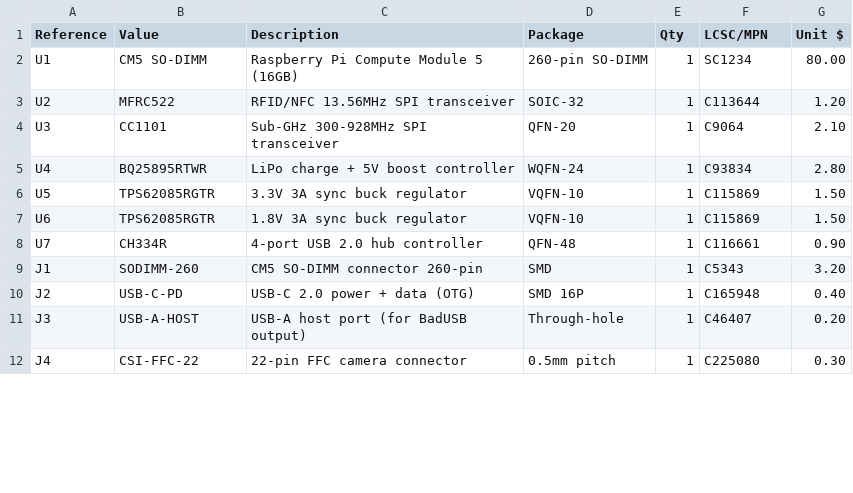
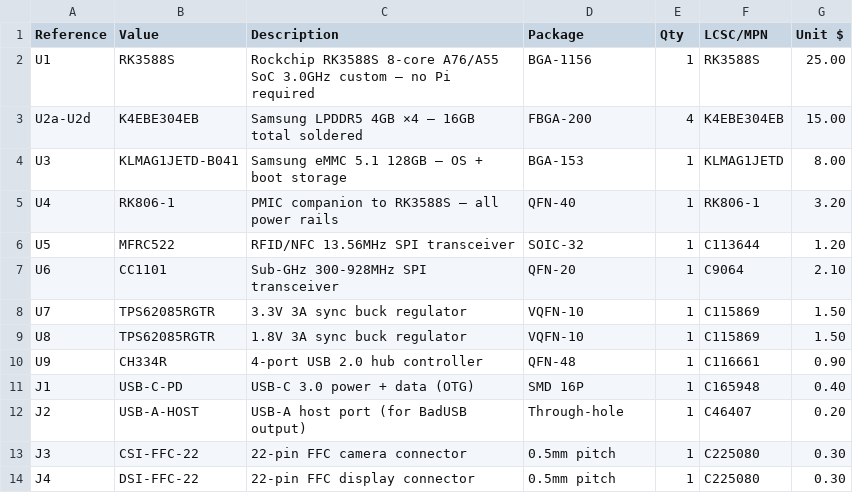
Before and after one commit to cee-source/eamonnn, a CSV file: hardware/flipkit-board/bom.csv, drawn as a sheet; only a part is shown; the diff covers the shown part only.

```diff
--- a/hardware/flipkit-board/bom.csv
+++ b/hardware/flipkit-board/bom.csv
@@ -1,12 +1,14 @@
 Reference,Value,Description,Package,Qty,LCSC/MPN,Unit $
-U1,CM5 SO-DIMM,Raspberry Pi Compute Module 5 (16GB),260-pin SO-DIMM,1,SC1234,80.00
-U2,MFRC522,RFID/NFC 13.56MHz SPI transceiver,SOIC-32,1,C113644,1.20
-U3,CC1101,Sub-GHz 300-928MHz SPI transceiver,QFN-20,1,C9064,2.10
-U4,BQ25895RTWR,LiPo charge + 5V boost controller,WQFN-24,1,C93834,2.80
-U5,TPS62085RGTR,3.3V 3A sync buck regulator,VQFN-10,1,C115869,1.50
-U6,TPS62085RGTR,1.8V 3A sync buck regulator,VQFN-10,1,C115869,1.50
-U7,CH334R,4-port USB 2.0 hub controller,QFN-48,1,C116661,0.90
-J1,SODIMM-260,CM5 SO-DIMM connector 260-pin,SMD,1,C5343,3.20
-J2,USB-C-PD,USB-C 2.0 power + data (OTG),SMD 16P,1,C165948,0.40
-J3,USB-A-HOST,USB-A host port (for BadUSB output),Through-hole,1,C46407,0.20
-J4,CSI-FFC-22,22-pin FFC camera connector,0.5mm pitch,1,C225080,0.30
+U1,RK3588S,Rockchip RK3588S 8-core A76/A55 SoC 3.0GHz custom — no Pi required,BGA-1156,1,RK3588S,25.00
+U2a-U2d,K4EBE304EB,Samsung LPDDR5 4GB ×4 — 16GB total soldered,FBGA-200,4,K4EBE304EB,15.00
+U3,KLMAG1JETD-B041,Samsung eMMC 5.1 128GB — OS + boot storage,BGA-153,1,KLMAG1JETD,8.00
+U4,RK806-1,PMIC companion to RK3588S — all power rails,QFN-40,1,RK806-1,3.20
+U5,MFRC522,RFID/NFC 13.56MHz SPI transceiver,SOIC-32,1,C113644,1.20
+U6,CC1101,Sub-GHz 300-928MHz SPI transceiver,QFN-20,1,C9064,2.10
+U7,TPS62085RGTR,3.3V 3A sync buck regulator,VQFN-10,1,C115869,1.50
+U8,TPS62085RGTR,1.8V 3A sync buck regulator,VQFN-10,1,C115869,1.50
+U9,CH334R,4-port USB 2.0 hub controller,QFN-48,1,C116661,0.90
+J1,USB-C-PD,USB-C 3.0 power + data (OTG),SMD 16P,1,C165948,0.40
+J2,USB-A-HOST,USB-A host port (for BadUSB output),Through-hole,1,C46407,0.20
+J3,CSI-FFC-22,22-pin FFC camera connector,0.5mm pitch,1,C225080,0.30
+J4,DSI-FFC-22,22-pin FFC display connector,0.5mm pitch,1,C225080,0.30
```
Also changed, not shown: 19 edited cells elsewhere in this file.
